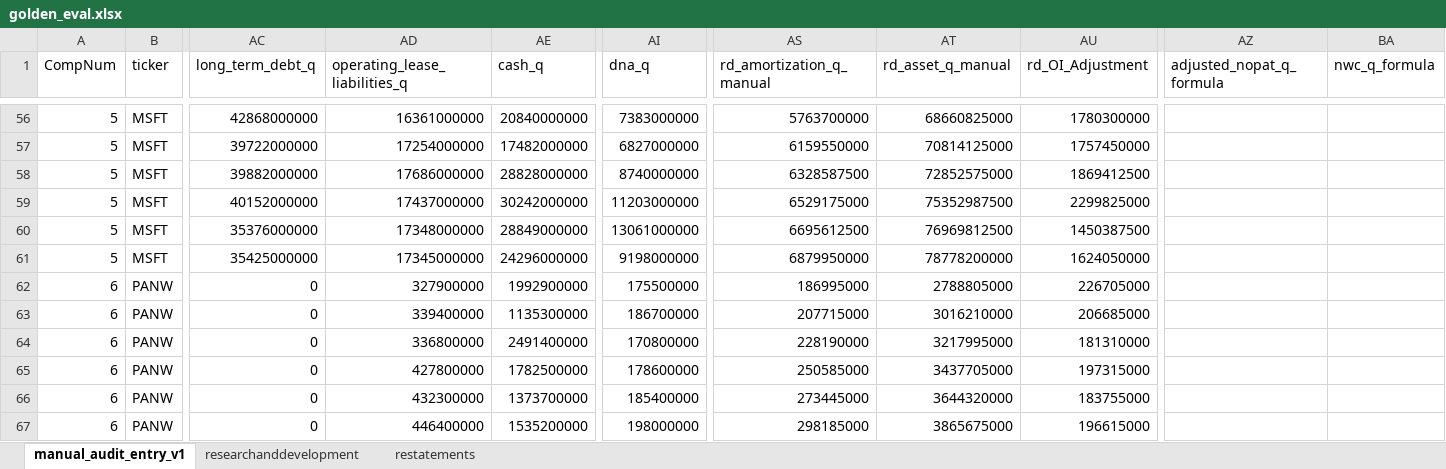
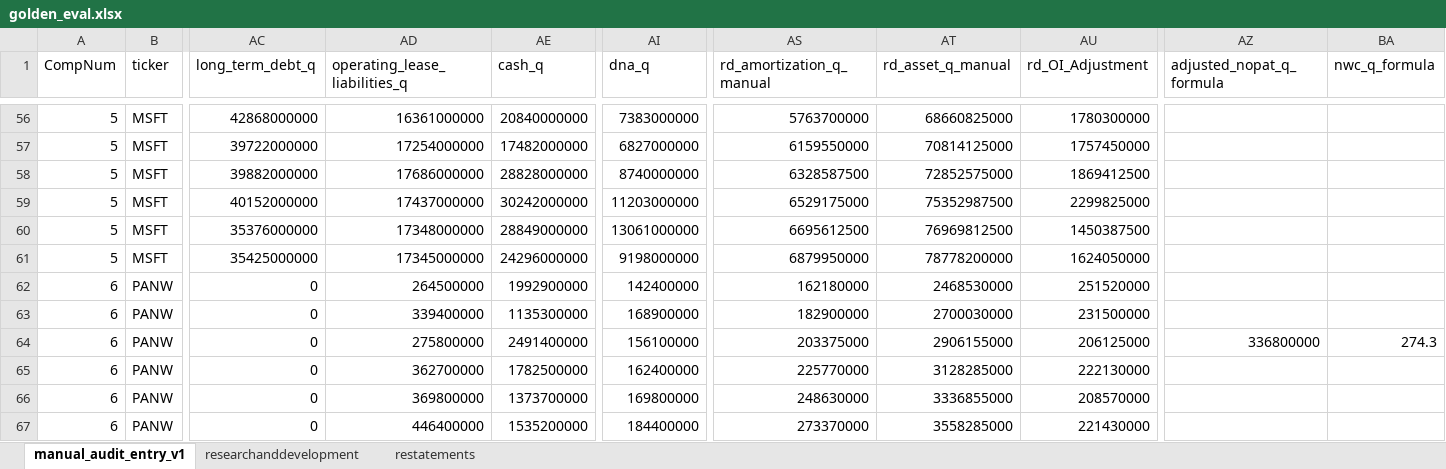
Before and after one commit to peakyragnar/Arrow, an Excel workbook: golden_eval.xlsx, sheet manual_audit_entry_v1, drawn as a sheet; only a part is shown, gaps mark what is left out; values as stored, in another font and other column widths than the file's, no borders; the diff covers the shown part only; the diff names each change by its address in the sheet, - before the commit and + after, or states it on an @@ line.

```diff
--- a/golden_eval.xlsx (sheet manual_audit_entry_v1)
+++ b/golden_eval.xlsx (sheet manual_audit_entry_v1)
-AD62 (operating_lease_liabilities_q): 327900000
+AD62 (operating_lease_liabilities_q): 264500000
-AI62 (dna_q): 175500000
+AI62 (dna_q): 142400000
-AS62 (rd_amortization_q_manual): 186995000
+AS62 (rd_amortization_q_manual): 162180000
-AT62 (rd_asset_q_manual): 2788805000
+AT62 (rd_asset_q_manual): 2468530000
-AU62 (rd_OI_Adjustment): 226705000
+AU62 (rd_OI_Adjustment): 251520000
-AI63 (dna_q): 186700000
+AI63 (dna_q): 168900000
-AS63 (rd_amortization_q_manual): 207715000
+AS63 (rd_amortization_q_manual): 182900000
-AT63 (rd_asset_q_manual): 3016210000
+AT63 (rd_asset_q_manual): 2700030000
-AU63 (rd_OI_Adjustment): 206685000
+AU63 (rd_OI_Adjustment): 231500000
-AD64 (operating_lease_liabilities_q): 336800000
+AD64 (operating_lease_liabilities_q): 275800000
-AI64 (dna_q): 170800000
+AI64 (dna_q): 156100000
-AS64 (rd_amortization_q_manual): 228190000
+AS64 (rd_amortization_q_manual): 203375000
-AT64 (rd_asset_q_manual): 3217995000
+AT64 (rd_asset_q_manual): 2906155000
-AU64 (rd_OI_Adjustment): 181310000
+AU64 (rd_OI_Adjustment): 206125000
-AZ64 (adjusted_nopat_q_formula): (empty)
+AZ64 (adjusted_nopat_q_formula): 336800000
-BA64 (nwc_q_formula): (empty)
+BA64 (nwc_q_formula): 274.3
-AD65 (operating_lease_liabilities_q): 427800000
+AD65 (operating_lease_liabilities_q): 362700000
-AI65 (dna_q): 178600000
+AI65 (dna_q): 162400000
-AS65 (rd_amortization_q_manual): 250585000
+AS65 (rd_amortization_q_manual): 225770000
-AT65 (rd_asset_q_manual): 3437705000
+AT65 (rd_asset_q_manual): 3128285000
-AU65 (rd_OI_Adjustment): 197315000
+AU65 (rd_OI_Adjustment): 222130000
-AD66 (operating_lease_liabilities_q): 432300000
+AD66 (operating_lease_liabilities_q): 369800000
-AI66 (dna_q): 185400000
+AI66 (dna_q): 169800000
-AS66 (rd_amortization_q_manual): 273445000
+AS66 (rd_amortization_q_manual): 248630000
-AT66 (rd_asset_q_manual): 3644320000
+AT66 (rd_asset_q_manual): 3336855000
-AU66 (rd_OI_Adjustment): 183755000
+AU66 (rd_OI_Adjustment): 208570000
-AI67 (dna_q): 198000000
+AI67 (dna_q): 184400000
-AS67 (rd_amortization_q_manual): 298185000
+AS67 (rd_amortization_q_manual): 273370000
-AT67 (rd_asset_q_manual): 3865675000
+AT67 (rd_asset_q_manual): 3558285000
-AU67 (rd_OI_Adjustment): 196615000
+AU67 (rd_OI_Adjustment): 221430000
```
Also changed, not shown: 172 edited cells elsewhere in this sheet, sheet researchanddevelopment, formulas that keep their value, 6 other files.
